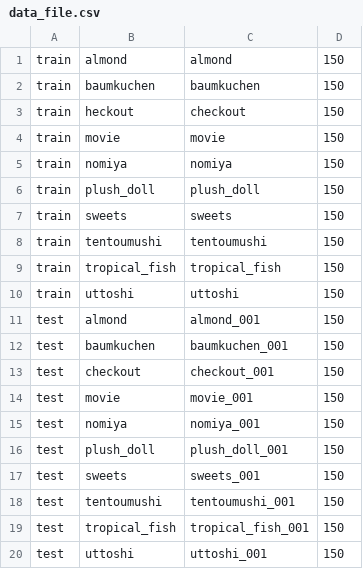
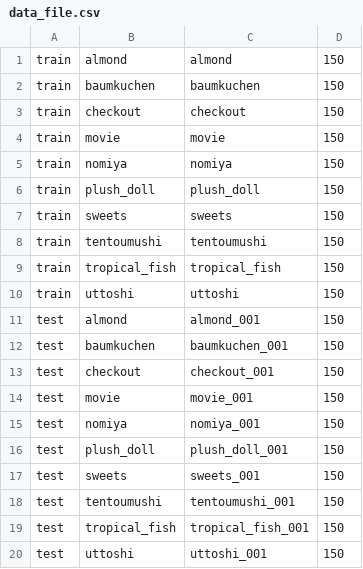
Before and after one commit to ujhrkzy/iris, a CSV file: iris/data/data_file.csv, drawn as a sheet.

```diff
--- a/iris/data/data_file.csv
+++ b/iris/data/data_file.csv
@@ -2,3 +2,3 @@ train,almond,almond,150
 train,baumkuchen,baumkuchen,150
-train,heckout,checkout,150
+train,checkout,checkout,150
 train,movie,movie,150
```
Also changed, not shown: 8 other files.
